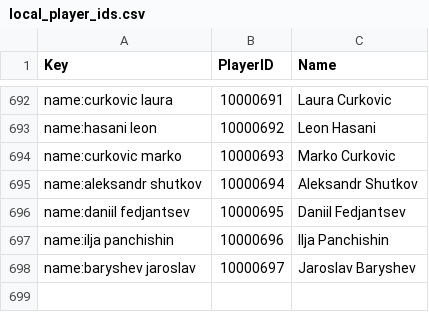
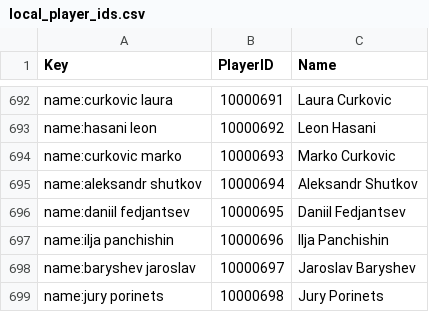
Before and after one commit to amundfylling/bordshockey.net-scraper, a CSV file: local_player_ids.csv, drawn as a sheet; only a part is shown, gaps mark what is left out; the diff names each change by its address in the sheet, - before the commit and + after, or states it on an @@ line.

```diff
--- a/local_player_ids.csv
+++ b/local_player_ids.csv
+row 699: name:jury porinets | 10000698 | Jury Porinets
```
Also changed, not shown: data/id_changes.csv, player_id_map.csv, 4 other files.
